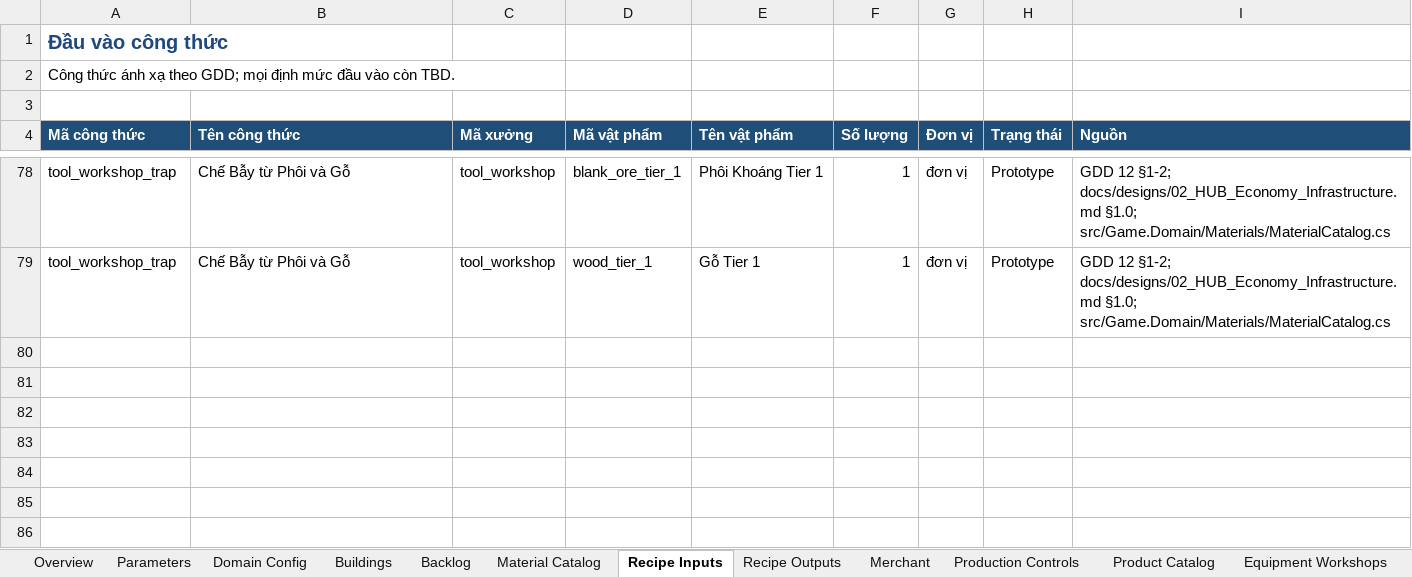
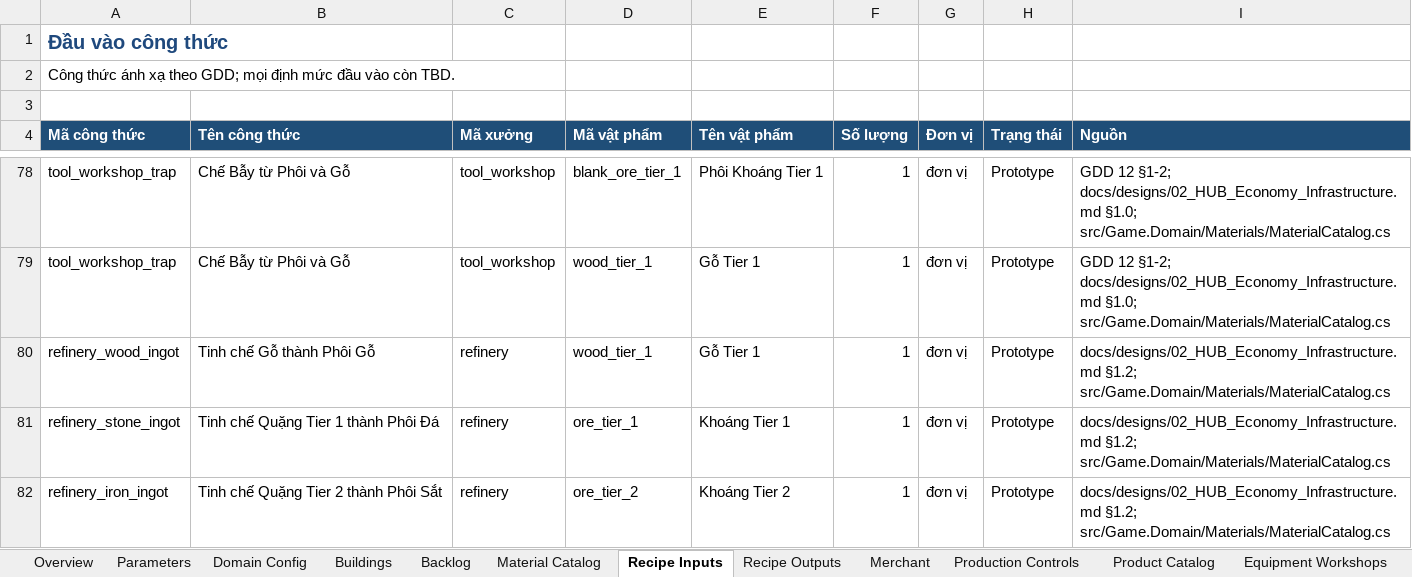
Before and after one commit to slym1v98/monster_hub_tycoon, an Excel workbook: docs/balance/MonsterHUB_Balance.xlsx, sheet Recipe Inputs, drawn as a sheet; only a part is shown, gaps mark what is left out; values as stored, in another font and other column widths than the file's, no borders; the diff names each change by its address in the sheet, - before the commit and + after, or states it on an @@ line.

Commit message:
feat(domain): complete progression and events sub-project

```diff
--- a/docs/balance/MonsterHUB_Balance.xlsx (sheet Recipe Inputs)
+++ b/docs/balance/MonsterHUB_Balance.xlsx (sheet Recipe Inputs)
+row 80: refinery_wood_ingot | Tinh chế Gỗ thành Phôi Gỗ | refinery | wood_tier_1 | Gỗ Tier 1 | 1 | đơn vị | Prototype | docs/designs/02_HUB_Economy_Infrastructure.md §1.2; src/Game.Domain/Materials/MaterialCatalog.cs
+row 81: refinery_stone_ingot | Tinh chế Quặng Tier 1 thành Phôi Đá | refinery | ore_tier_1 | Khoáng Tier 1 | 1 | đơn vị | Prototype | docs/designs/02_HUB_Economy_Infrastructure.md §1.2; src/Game.Domain/Materials/MaterialCatalog.cs
+row 82: refinery_iron_ingot | Tinh chế Quặng Tier 2 thành Phôi Sắt | refinery | ore_tier_2 | Khoáng Tier 2 | 1 | đơn vị | Prototype | docs/designs/02_HUB_Economy_Infrastructure.md §1.2; src/Game.Domain/Materials/MaterialCatalog.cs
```
Also changed, not shown: sheet Product Catalog, sheet Recipe Outputs, sheet Overview, other sheet tabs, 42 other files.
